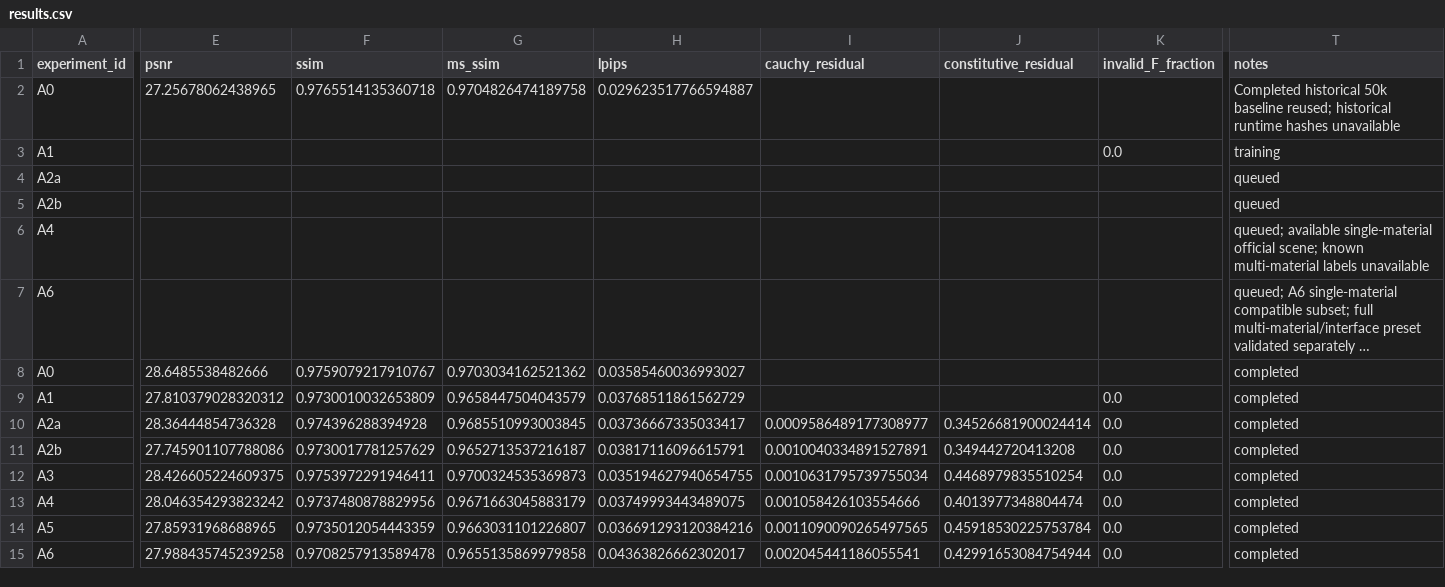
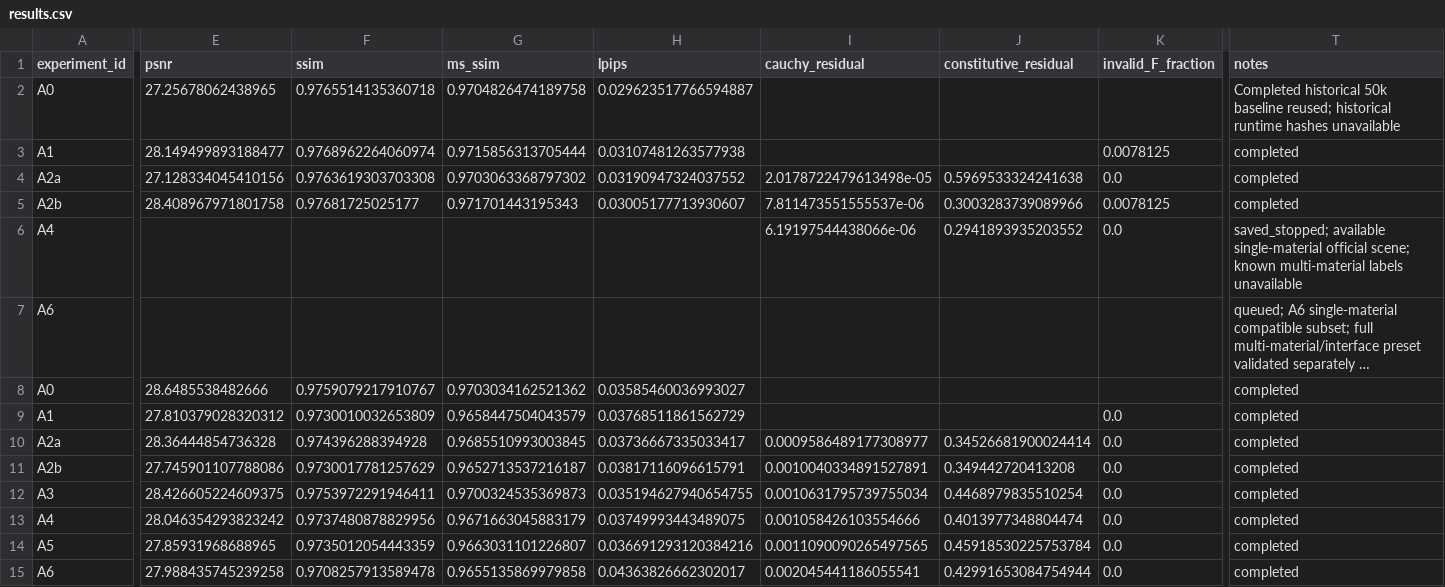
Before and after one commit to JiruiUk/PhysGauss-, a CSV file: experiments/results.csv, drawn as a sheet; only a part is shown, gaps mark what is left out; long unchanged cells end in …; the diff names each change by its address in the sheet, - before the commit and + after, or states it on an @@ line.

Commit message:
Record verified recovery and user-requested saved stop at step 26169

```diff
--- a/experiments/results.csv
+++ b/experiments/results.csv
-E3 (psnr): (empty)
+E3 (psnr): 28.149499893188477
-F3 (ssim): (empty)
+F3 (ssim): 0.9768962264060974
-G3 (ms_ssim): (empty)
+G3 (ms_ssim): 0.9715856313705444
-H3 (lpips): (empty)
+H3 (lpips): 0.03107481263577938
-K3 (invalid_F_fraction): 0.0
+K3 (invalid_F_fraction): 0.0078125
-T3 (notes): training
+T3 (notes): completed
-E4 (psnr): (empty)
+E4 (psnr): 27.128334045410156
-F4 (ssim): (empty)
+F4 (ssim): 0.9763619303703308
-G4 (ms_ssim): (empty)
+G4 (ms_ssim): 0.9703063368797302
-H4 (lpips): (empty)
+H4 (lpips): 0.03190947324037552
-I4 (cauchy_residual): (empty)
+I4 (cauchy_residual): 2.0178722479613498e-05
-J4 (constitutive_residual): (empty)
+J4 (constitutive_residual): 0.5969533324241638
-K4 (invalid_F_fraction): (empty)
+K4 (invalid_F_fraction): 0.0
-T4:T5 (notes): queued
+T4:T5 (notes): completed
-E5 (psnr): (empty)
+E5 (psnr): 28.408967971801758
-F5 (ssim): (empty)
+F5 (ssim): 0.97681725025177
-G5 (ms_ssim): (empty)
+G5 (ms_ssim): 0.971701443195343
-H5 (lpips): (empty)
+H5 (lpips): 0.03005177713930607
-I5 (cauchy_residual): (empty)
+I5 (cauchy_residual): 7.811473551555537e-06
-J5 (constitutive_residual): (empty)
+J5 (constitutive_residual): 0.3003283739089966
-K5 (invalid_F_fraction): (empty)
+K5 (invalid_F_fraction): 0.0078125
-I6 (cauchy_residual): (empty)
+I6 (cauchy_residual): 6.19197544438066e-06
-J6 (constitutive_residual): (empty)
+J6 (constitutive_residual): 0.2941893935203552
-K6 (invalid_F_fraction): (empty)
+K6 (invalid_F_fraction): 0.0
-T6 (notes): queued; available single-material…
+T6 (notes): saved_stopped; available single-material…
```
Also changed, not shown: 5 other files.
